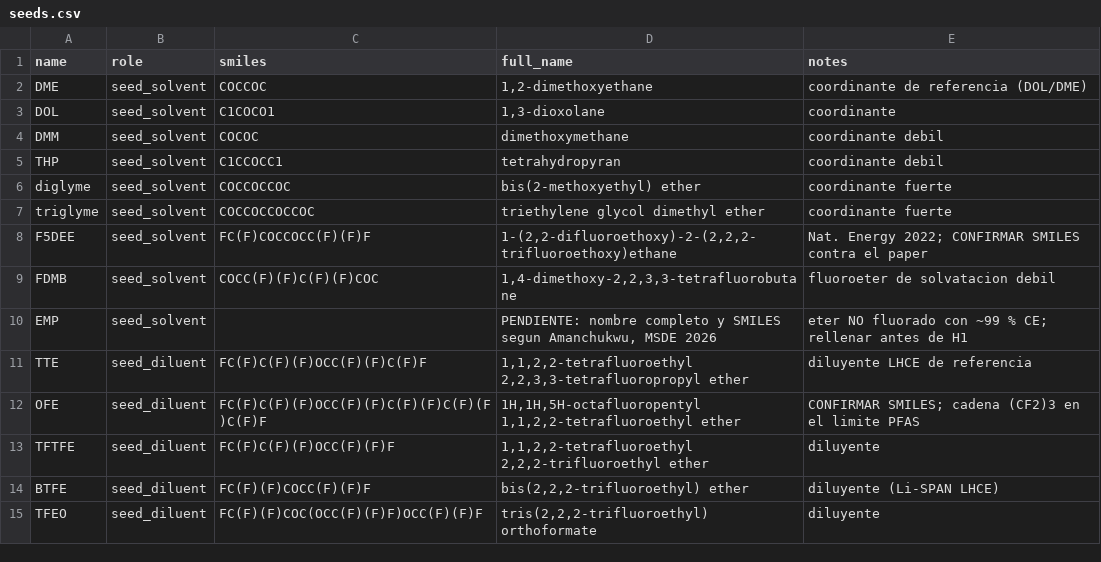
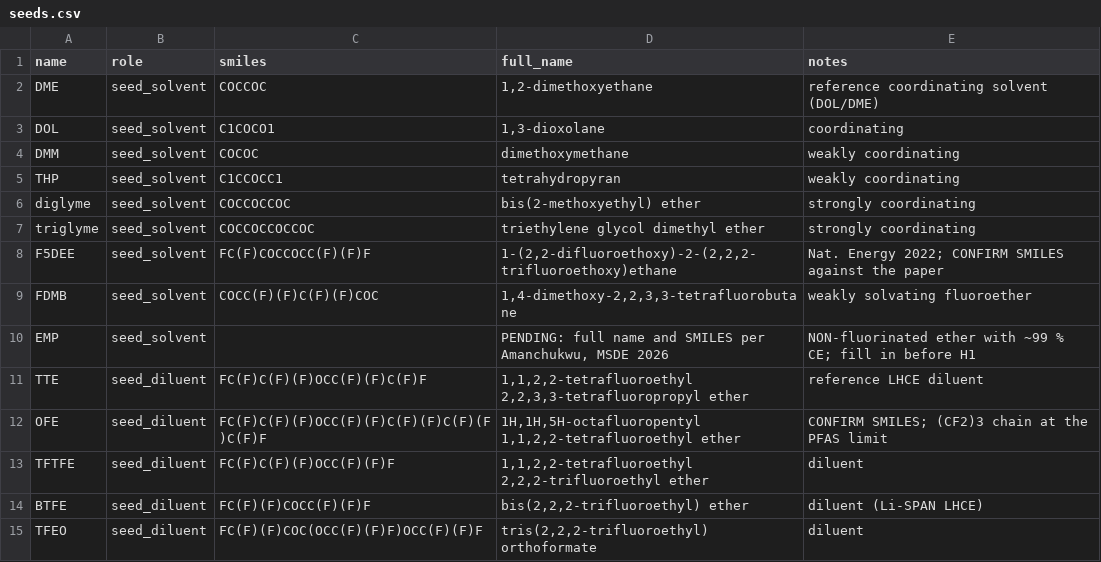
Before and after one commit to humbertogn-coder/Electrolyte_generation_Li_S, a CSV file: data/reference/seeds.csv, drawn as a sheet.

```diff
--- a/data/reference/seeds.csv
+++ b/data/reference/seeds.csv
@@ -1,15 +1,15 @@
 name,role,smiles,full_name,notes
-DME,seed_solvent,COCCOC,"1,2-dimethoxyethane",coordinante de referencia (DOL/DME)
-DOL,seed_solvent,C1COCO1,"1,3-dioxolane",coordinante
-DMM,seed_solvent,COCOC,dimethoxymethane,coordinante debil
-THP,seed_solvent,C1CCOCC1,tetrahydropyran,coordinante debil
-diglyme,seed_solvent,COCCOCCOC,"bis(2-methoxyethyl) ether",coordinante fuerte
-triglyme,seed_solvent,COCCOCCOCCOC,"triethylene glycol dimethyl ether",coordinante fuerte
-F5DEE,seed_solvent,FC(F)COCCOCC(F)(F)F,"1-(2,2-difluoroethoxy)-2-(2,2,2-trifluoroethoxy)ethane","Nat. Energy 2022; CONFIRMAR SMILES contra el paper"
-FDMB,seed_solvent,COCC(F)(F)C(F)(F)COC,"1,4-dimethoxy-2,2,3,3-tetrafluorobutane",fluoroeter de solvatacion debil
-EMP,seed_solvent,,"PENDIENTE: nombre completo y SMILES segun Amanchukwu, MSDE 2026","eter NO fluorado con ~99 % CE; rellenar antes de H1"
-TTE,seed_diluent,FC(F)C(F)(F)OCC(F)(F)C(F)F,"1,1,2,2-tetrafluoroethyl 2,2,3,3-tetrafluoropropyl ether",diluyente LHCE de referencia
-OFE,seed_diluent,FC(F)C(F)(F)OCC(F)(F)C(F)(F)C(F)(F)C(F)F,"1H,1H,5H-octafluoropentyl 1,1,2,2-tetrafluoroethyl ether","CONFIRMAR SMILES; cadena (CF2)3 en el limite PFAS"
-TFTFE,seed_diluent,FC(F)C(F)(F)OCC(F)(F)F,"1,1,2,2-tetrafluoroethyl 2,2,2-trifluoroethyl ether",diluyente
-BTFE,seed_diluent,FC(F)(F)COCC(F)(F)F,"bis(2,2,2-trifluoroethyl) ether",diluyente (Li-SPAN LHCE)
-TFEO,seed_diluent,FC(F)(F)COC(OCC(F)(F)F)OCC(F)(F)F,"tris(2,2,2-trifluoroethyl) orthoformate",diluyente
+DME,seed_solvent,COCCOC,"1,2-dimethoxyethane",reference coordinating solvent (DOL/DME)
+DOL,seed_solvent,C1COCO1,"1,3-dioxolane",coordinating
+DMM,seed_solvent,COCOC,dimethoxymethane,weakly coordinating
+THP,seed_solvent,C1CCOCC1,tetrahydropyran,weakly coordinating
+diglyme,seed_solvent,COCCOCCOC,"bis(2-methoxyethyl) ether",strongly coordinating
+triglyme,seed_solvent,COCCOCCOCCOC,"triethylene glycol dimethyl ether",strongly coordinating
+F5DEE,seed_solvent,FC(F)COCCOCC(F)(F)F,"1-(2,2-difluoroethoxy)-2-(2,2,2-trifluoroethoxy)ethane","Nat. Energy 2022; CONFIRM SMILES against the paper"
+FDMB,seed_solvent,COCC(F)(F)C(F)(F)COC,"1,4-dimethoxy-2,2,3,3-tetrafluorobutane",weakly solvating fluoroether
+EMP,seed_solvent,,"PENDING: full name and SMILES per Amanchukwu, MSDE 2026","NON-fluorinated ether with ~99 % CE; fill in before H1"
+TTE,seed_diluent,FC(F)C(F)(F)OCC(F)(F)C(F)F,"1,1,2,2-tetrafluoroethyl 2,2,3,3-tetrafluoropropyl ether",reference LHCE diluent
+OFE,seed_diluent,FC(F)C(F)(F)OCC(F)(F)C(F)(F)C(F)(F)C(F)F,"1H,1H,5H-octafluoropentyl 1,1,2,2-tetrafluoroethyl ether","CONFIRM SMILES; (CF2)3 chain at the PFAS limit"
+TFTFE,seed_diluent,FC(F)C(F)(F)OCC(F)(F)F,"1,1,2,2-tetrafluoroethyl 2,2,2-trifluoroethyl ether",diluent
+BTFE,seed_diluent,FC(F)(F)COCC(F)(F)F,"bis(2,2,2-trifluoroethyl) ether",diluent (Li-SPAN LHCE)
+TFEO,seed_diluent,FC(F)(F)COC(OCC(F)(F)F)OCC(F)(F)F,"tris(2,2,2-trifluoroethyl) orthoformate",diluent
```
Also changed, not shown: data/reference/salts.csv, data/reference/tier0_reference_molecules.csv, 50 other files.
